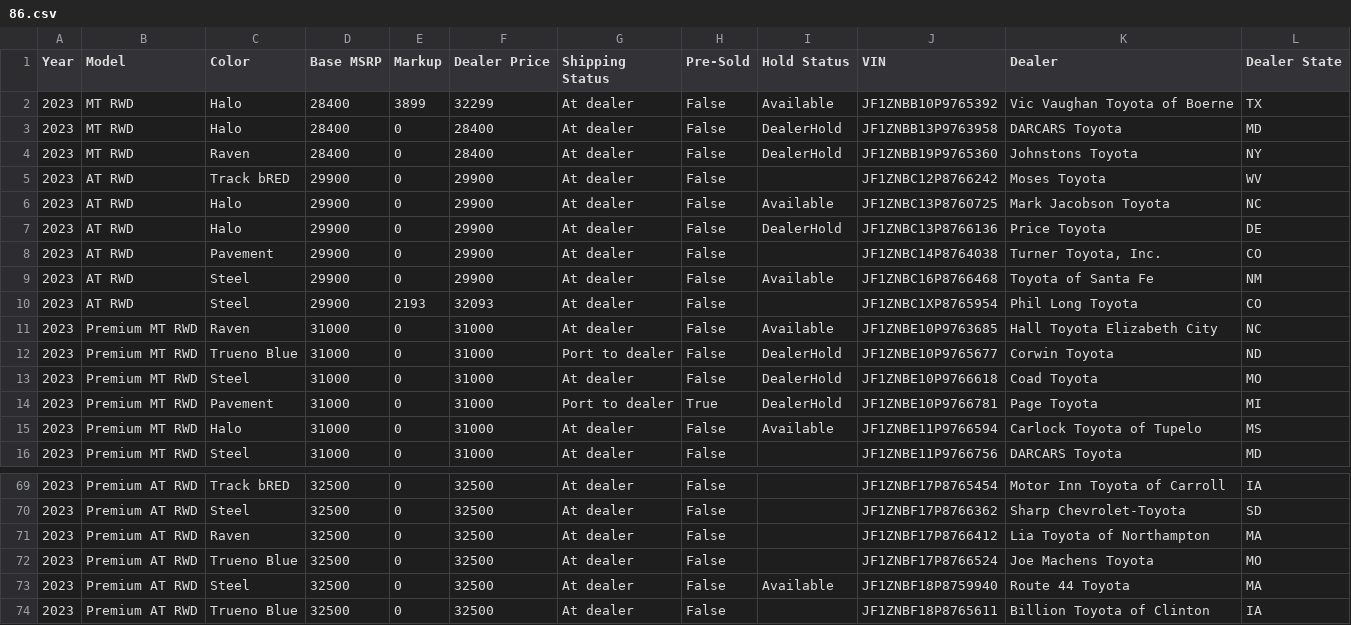
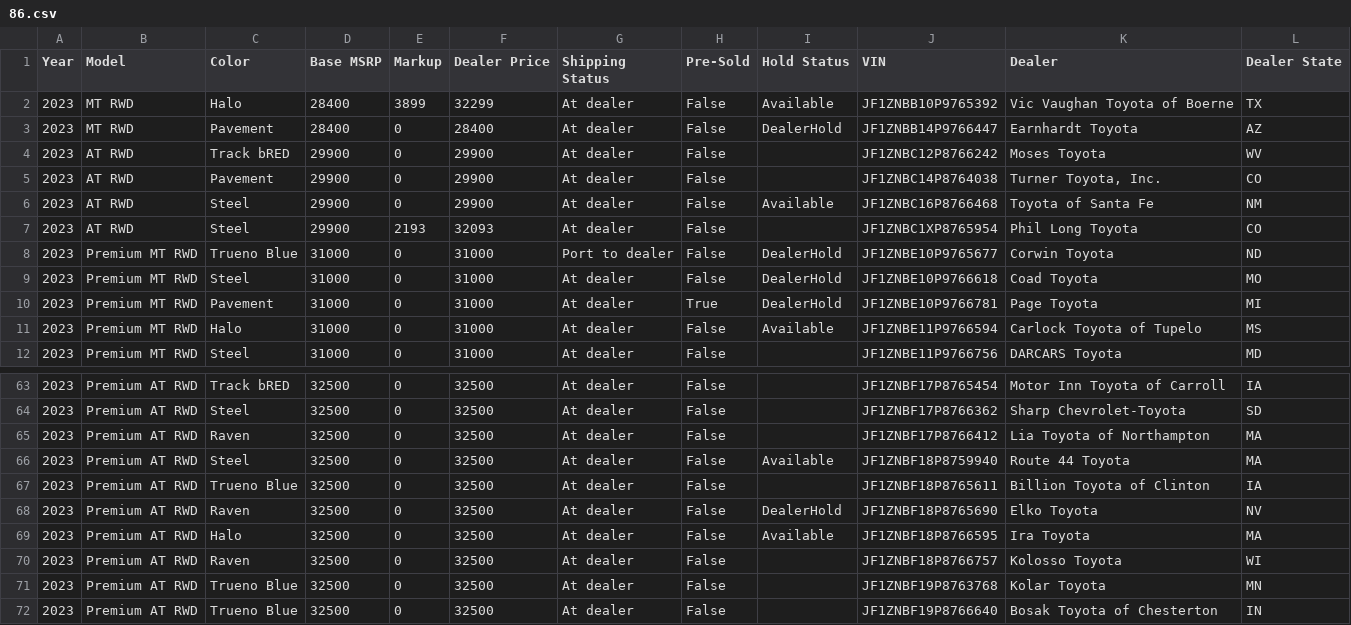
Before and after one commit to miamiluxury/yotagrabber, a CSV file: output/86.csv, drawn as a sheet; only a part is shown, gaps mark what is left out; the shorter side is filled out with more unchanged rows; the diff covers the shown part only.

```diff
--- a/output/86.csv
+++ b/output/86.csv
@@ -2,7 +2,4 @@ Year,Model,Color,Base MSRP,Markup,Dealer Price,Shipping Status,Pre-Sold,Hold Sta
 2023,MT RWD,Halo,28400,3899,32299,At dealer,False,Available,JF1ZNBB10P9765392,Vic Vaughan Toyota of Boerne,TX
-2023,MT RWD,Halo,28400,0,28400,At dealer,False,DealerHold,JF1ZNBB13P9763958,DARCARS Toyota,MD
-2023,MT RWD,Raven,28400,0,28400,At dealer,False,DealerHold,JF1ZNBB19P9765360,Johnstons Toyota,NY
+2023,MT RWD,Pavement,28400,0,28400,At dealer,False,DealerHold,JF1ZNBB14P9766447,Earnhardt Toyota,AZ
 2023,AT RWD,Track bRED,29900,0,29900,At dealer,False,,JF1ZNBC12P8766242,Moses Toyota,WV
-2023,AT RWD,Halo,29900,0,29900,At dealer,False,Available,JF1ZNBC13P8760725,Mark Jacobson Toyota,NC
-2023,AT RWD,Halo,29900,0,29900,At dealer,False,DealerHold,JF1ZNBC13P8766136,Price Toyota,DE
 2023,AT RWD,Pavement,29900,0,29900,At dealer,False,,JF1ZNBC14P8764038,"Turner Toyota, Inc.",CO
@@ -10,6 +7,5 @@ Year,Model,Color,Base MSRP,Markup,Dealer Price,Shipping Status,Pre-Sold,Hold Sta
 2023,AT RWD,Steel,29900,2193,32093,At dealer,False,,JF1ZNBC1XP8765954,Phil Long Toyota,CO
-2023,Premium MT RWD,Raven,31000,0,31000,At dealer,False,Available,JF1ZNBE10P9763685,Hall Toyota Elizabeth City,NC
 2023,Premium MT RWD,Trueno Blue,31000,0,31000,Port to dealer,False,DealerHold,JF1ZNBE10P9765677,Corwin Toyota,ND
 2023,Premium MT RWD,Steel,31000,0,31000,At dealer,False,DealerHold,JF1ZNBE10P9766618,Coad Toyota,MO
-2023,Premium MT RWD,Pavement,31000,0,31000,Port to dealer,True,DealerHold,JF1ZNBE10P9766781,Page Toyota,MI
+2023,Premium MT RWD,Pavement,31000,0,31000,At dealer,True,DealerHold,JF1ZNBE10P9766781,Page Toyota,MI
 2023,Premium MT RWD,Halo,31000,0,31000,At dealer,False,Available,JF1ZNBE11P9766594,Carlock Toyota of Tupelo,MS
@@ -71,3 +65,2 @@ Year,Model,Color,Base MSRP,Markup,Dealer Price,Shipping Status,Pre-Sold,Hold Sta
 2023,Premium AT RWD,Raven,32500,0,32500,At dealer,False,,JF1ZNBF17P8766412,Lia Toyota of Northampton,MA
-2023,Premium AT RWD,Trueno Blue,32500,0,32500,At dealer,False,,JF1ZNBF17P8766524,Joe Machens Toyota,MO
 2023,Premium AT RWD,Steel,32500,0,32500,At dealer,False,Available,JF1ZNBF18P8759940,Route 44 Toyota,MA
```
Also changed, not shown: 2 added rows, 4 removed rows and 7 edited cells elsewhere in this file, output/corollahatchback.csv, output/grcorolla.csv, 49 other files.
